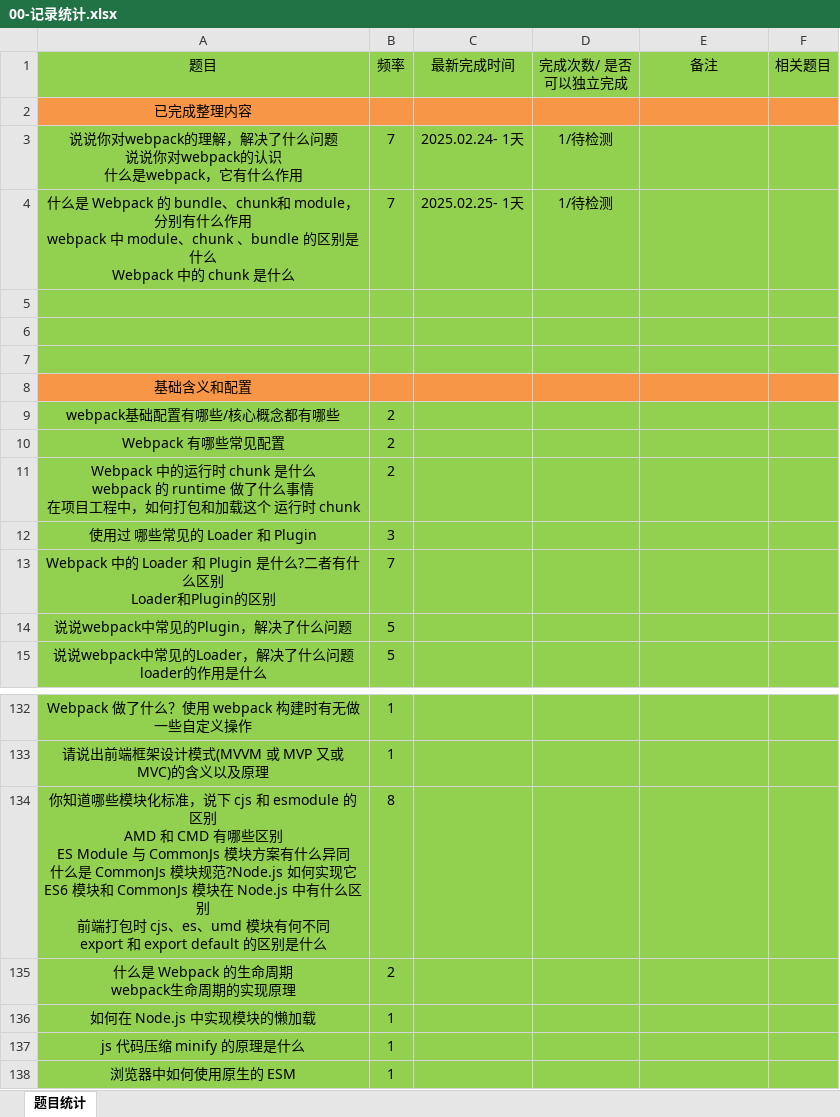
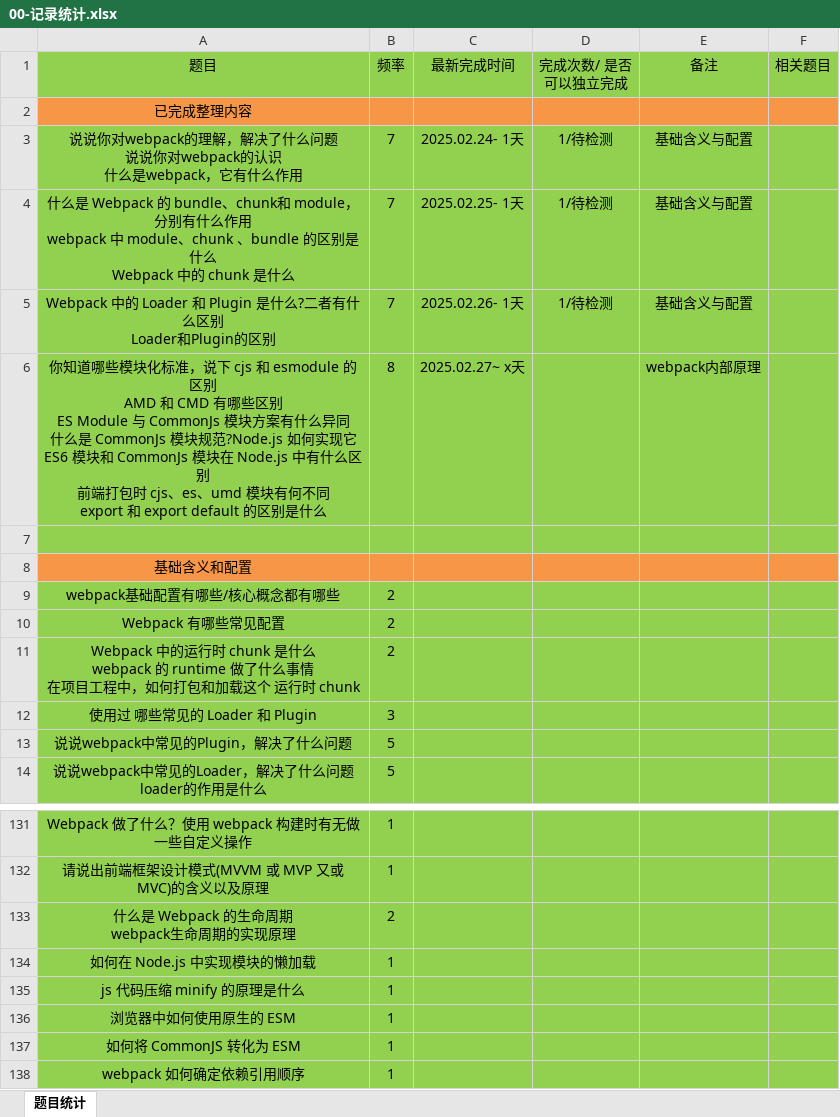
Before and after one commit to gmYuan/frontedStack, an Excel workbook: 00-记录统计.xlsx, sheet 题目统计, drawn as a sheet; only a part is shown, gaps mark what is left out; the shorter side is filled out with more unchanged rows; values as stored, in another font and other column widths than the file's, no borders; removed rows and columns are numbered as before the commit, all else as after; ↵ is a line break in a cell; the diff names each change by its address in the sheet, - before the commit and + after, or states it on an @@ line.

```diff
--- a/00-记录统计.xlsx (sheet 题目统计)
+++ b/00-记录统计.xlsx (sheet 题目统计)
-E3:E4 (备注): (empty)
+E3:E4 (备注): 基础含义与配置
-row 5: (empty)
+row 5: Webpack 中的 Loader 和 Plugin 是什么?二者有什么区别 ↵ Loader和Plugin的区别 | 7 | 2025.02.26- 1天 | 1/待检测 | 基础含义与配置
-row 6: (empty)
+row 6: 你知道哪些模块化标准，说下 cjs 和 esmodule 的区别 ↵ AMD 和 CMD 有哪些区别 ↵ ES Module 与 CommonJs 模块方案有什么异同 ↵ 什么是 CommonJs 模块规范?Node.js 如何实现它 ↵ ES6 模块和 CommonJs 模块在 Node.js 中有什么区别 ↵ 前端打包时 cjs、es、umd 模块有何不同 ↵ export 和 export default 的区别是什么 | 8 | 2025.02.27~ x天 |  | webpack内部原理
-row 13: Webpack 中的 Loader 和 Plugin 是什么?二者有什么区别 ↵ Loader和Plugin的区别 | 7
-row 134: 你知道哪些模块化标准，说下 cjs 和 esmodule 的区别 ↵ AMD 和 CMD 有哪些区别 ↵ ES Module 与 CommonJs 模块方案有什么异同 ↵ 什么是 CommonJs 模块规范?Node.js 如何实现它 ↵ ES6 模块和 CommonJs 模块在 Node.js 中有什么区别 ↵ 前端打包时 cjs、es、umd 模块有何不同 ↵ export 和 export default 的区别是什么 | 8
```
Also changed, not shown: 10 other files.
